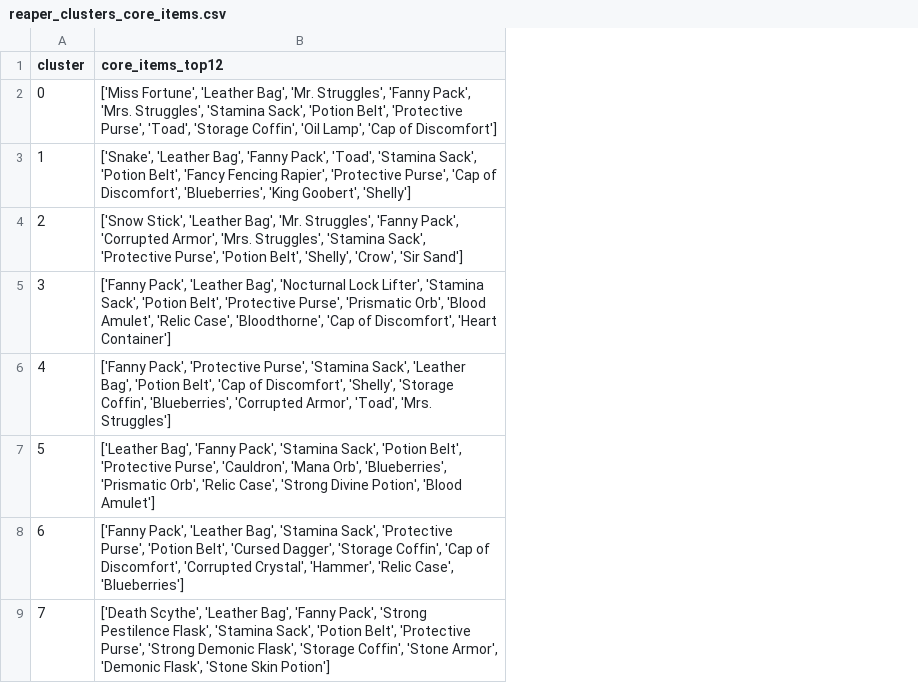
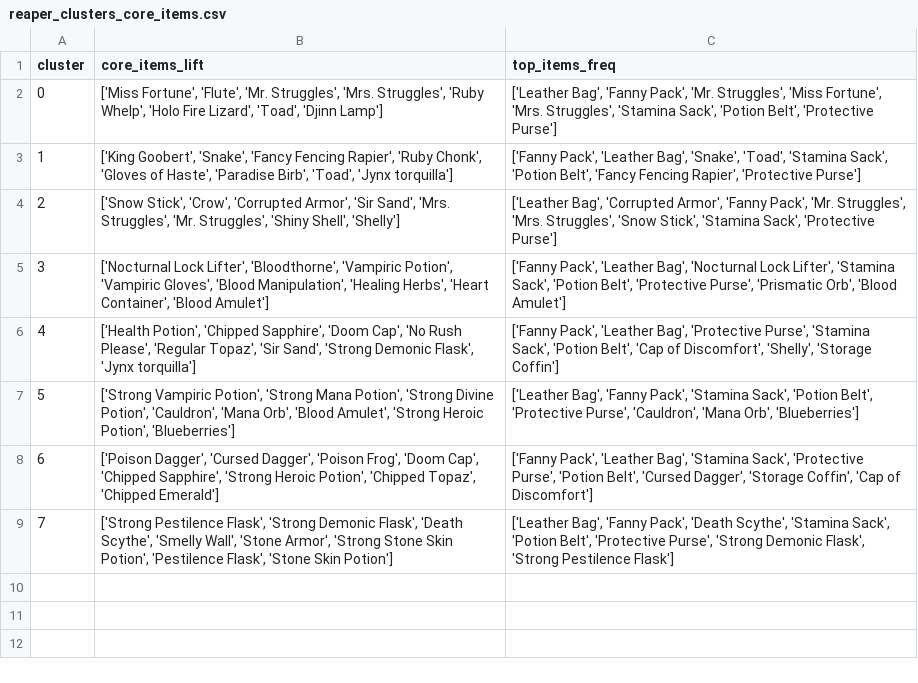
Before and after one commit to Gr4Fi-2/bpb_analysis, a CSV file: bpb_out/reaper_clusters_core_items.csv, drawn as a sheet; removed rows and columns are numbered as before the commit, all else as after; the diff names each change by its address in the sheet, - before the commit and + after, or states it on an @@ line.

Commit message:
changes to cluster

```diff
--- a/bpb_out/reaper_clusters_core_items.csv
+++ b/bpb_out/reaper_clusters_core_items.csv
-column B (core_items_top12), rows 2-9: ['Miss Fortune', 'Leather Bag', 'Mr. Struggles', 'Fanny Pack', 'Mrs. Struggles', 'Stamina Sack', 'Potion Belt', 'Protective Purse', 'Toad', 'Storage Coffin', 'Oil Lamp', 'Cap of Discomfort'] | ['Snake', 'Leather Bag', 'Fanny Pack', 'Toad', 'Stamina Sack', 'Potion Belt', 'Fancy Fencing Rapier', 'Protective Purse', 'Cap of Discomfort', 'Blueberries', 'King Goobert', 'Shelly'] | ['Snow Stick', 'Leather Bag', 'Mr. Struggles', 'Fanny Pack', 'Corrupted Armor', 'Mrs. Struggles', 'Stamina Sack', 'Protective Purse', 'Potion Belt', 'Shelly', 'Crow', 'Sir Sand'] | ['Fanny Pack', 'Leather Bag', 'Nocturnal Lock Lifter', 'Stamina Sack', 'Potion Belt', 'Protective Purse', 'Prismatic Orb', 'Blood Amulet', 'Relic Case', 'Bloodthorne', 'Cap of Discomfort', 'Heart Container'] | ['Fanny Pack', 'Protective Purse', 'Stamina Sack', 'Leather Bag', 'Potion Belt', 'Cap of Discomfort', 'Shelly', 'Storage Coffin', 'Blueberries', 'Corrupted Armor', 'Toad', 'Mrs. Struggles'] | ['Leather Bag', 'Fanny Pack', 'Stamina Sack', 'Potion Belt', 'Protective Purse', 'Cauldron', 'Mana Orb', 'Blueberries', 'Prismatic Orb', 'Relic Case', 'Strong Divine Potion', 'Blood Amulet'] | ['Fanny Pack', 'Leather Bag', 'Stamina Sack', 'Protective Purse', 'Potion Belt', 'Cursed Dagger', 'Storage Coffin', 'Cap of Discomfort', 'Corrupted Crystal', 'Hammer', 'Relic Case', 'Blueberries'] | ['Death Scythe', 'Leather Bag', 'Fanny Pack', 'Strong Pestilence Flask', 'Stamina Sack', 'Potion Belt', 'Protective Purse', 'Strong Demonic Flask', 'Storage Coffin', 'Stone Armor', 'Demonic Flask', 'Stone Skin Potion']
+column B (core_items_lift), rows 2-9: ['Miss Fortune', 'Flute', 'Mr. Struggles', 'Mrs. Struggles', 'Ruby Whelp', 'Holo Fire Lizard', 'Toad', 'Djinn Lamp'] | ['King Goobert', 'Snake', 'Fancy Fencing Rapier', 'Ruby Chonk', 'Gloves of Haste', 'Paradise Birb', 'Toad', 'Jynx torquilla'] | ['Snow Stick', 'Crow', 'Corrupted Armor', 'Sir Sand', 'Mrs. Struggles', 'Mr. Struggles', 'Shiny Shell', 'Shelly'] | ['Nocturnal Lock Lifter', 'Bloodthorne', 'Vampiric Potion', 'Vampiric Gloves', 'Blood Manipulation', 'Healing Herbs', 'Heart Container', 'Blood Amulet'] | ['Health Potion', 'Chipped Sapphire', 'Doom Cap', 'No Rush Please', 'Regular Topaz', 'Sir Sand', 'Strong Demonic Flask', 'Jynx torquilla'] | ['Strong Vampiric Potion', 'Strong Mana Potion', 'Strong Divine Potion', 'Cauldron', 'Mana Orb', 'Blood Amulet', 'Strong Heroic Potion', 'Blueberries'] | ['Poison Dagger', 'Cursed Dagger', 'Poison Frog', 'Doom Cap', 'Chipped Sapphire', 'Strong Heroic Potion', 'Chipped Topaz', 'Chipped Emerald'] | ['Strong Pestilence Flask', 'Strong Demonic Flask', 'Death Scythe', 'Smelly Wall', 'Stone Armor', 'Strong Stone Skin Potion', 'Pestilence Flask', 'Stone Skin Potion']
+column C (top_items_freq), rows 2-9: ['Leather Bag', 'Fanny Pack', 'Mr. Struggles', 'Miss Fortune', 'Mrs. Struggles', 'Stamina Sack', 'Potion Belt', 'Protective Purse'] | ['Fanny Pack', 'Leather Bag', 'Snake', 'Toad', 'Stamina Sack', 'Potion Belt', 'Fancy Fencing Rapier', 'Protective Purse'] | ['Leather Bag', 'Corrupted Armor', 'Fanny Pack', 'Mr. Struggles', 'Mrs. Struggles', 'Snow Stick', 'Stamina Sack', 'Protective Purse'] | ['Fanny Pack', 'Leather Bag', 'Nocturnal Lock Lifter', 'Stamina Sack', 'Potion Belt', 'Protective Purse', 'Prismatic Orb', 'Blood Amulet'] | ['Fanny Pack', 'Leather Bag', 'Protective Purse', 'Stamina Sack', 'Potion Belt', 'Cap of Discomfort', 'Shelly', 'Storage Coffin'] | ['Leather Bag', 'Fanny Pack', 'Stamina Sack', 'Potion Belt', 'Protective Purse', 'Cauldron', 'Mana Orb', 'Blueberries'] | ['Fanny Pack', 'Leather Bag', 'Stamina Sack', 'Protective Purse', 'Potion Belt', 'Cursed Dagger', 'Storage Coffin', 'Cap of Discomfort'] | ['Leather Bag', 'Fanny Pack', 'Death Scythe', 'Stamina Sack', 'Potion Belt', 'Protective Purse', 'Strong Demonic Flask', 'Strong Pestilence Flask']
```
Also changed, not shown: 2 other files.
